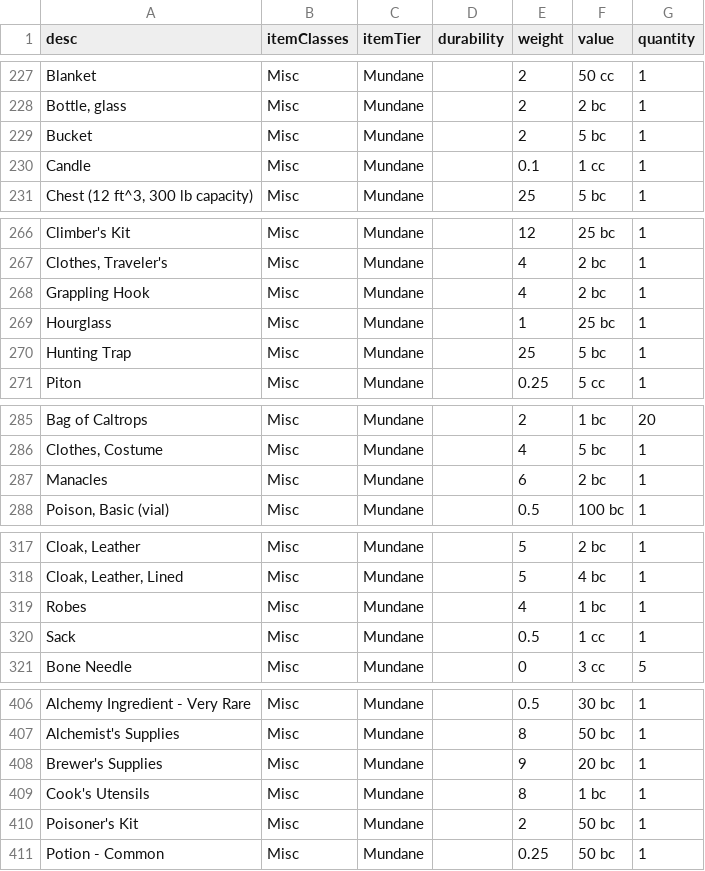
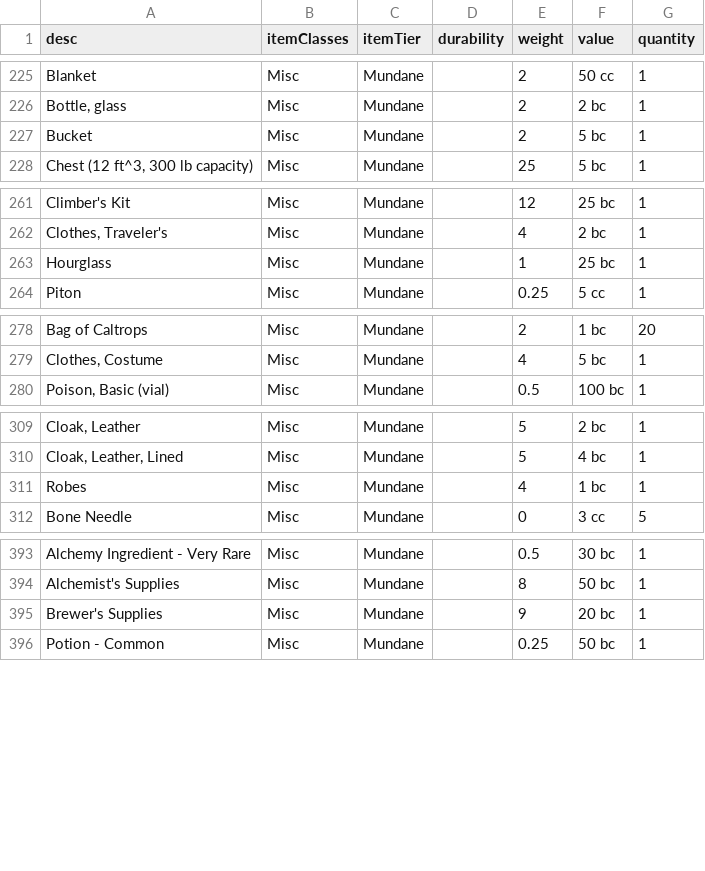
Before and after one commit to JackDanna/OldOldFallenCharacterSheetAutomation, a CSV file: FallenCharacterSheetAutomationApp/FallenData/ItemData.csv, drawn as a sheet; only a part is shown, gaps mark what is left out; the diff covers the shown part only; the diff names each change by its address in the sheet, - before the commit and + after, or states it on an @@ line.

```diff
--- a/FallenCharacterSheetAutomationApp/FallenData/ItemData.csv
+++ b/FallenCharacterSheetAutomationApp/FallenData/ItemData.csv
-row 230: Candle | Misc | Mundane |  | 0.1 | 1 cc | 1
-row 268: Grappling Hook | Misc | Mundane |  | 4 | 2 bc | 1
-row 270: Hunting Trap | Misc | Mundane |  | 25 | 5 bc | 1
-row 287: Manacles | Misc | Mundane |  | 6 | 2 bc | 1
-row 320: Sack | Misc | Mundane |  | 0.5 | 1 cc | 1
-row 409: Cook's Utensils | Misc | Mundane |  | 8 | 1 bc | 1
-row 410: Poisoner's Kit | Misc | Mundane |  | 2 | 50 bc | 1
```
Also changed, not shown: 12 removed rows elsewhere in this file.
